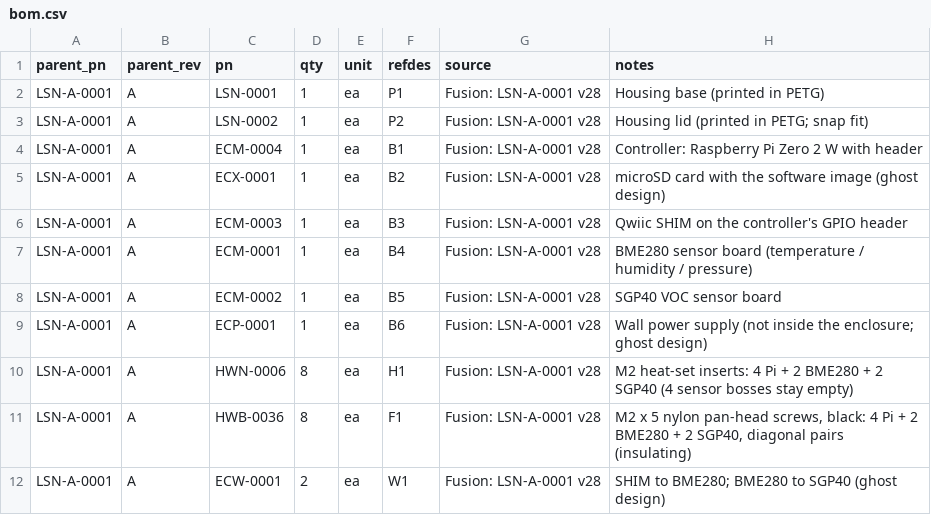
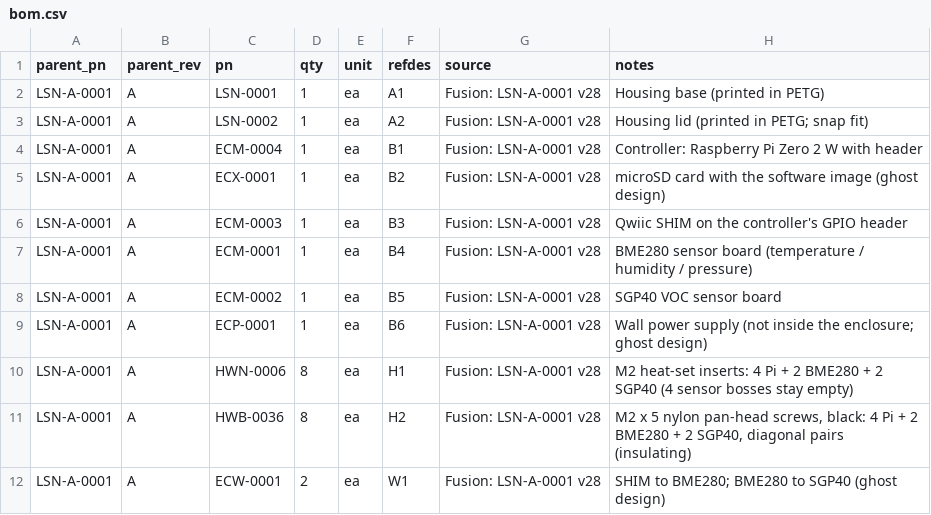
Before and after one commit to kelvinchow23/minimal-qms-hello-pilot-lab-sensor-node, a CSV file: 03_build_package/bom.csv, drawn as a sheet.

```diff
--- a/03_build_package/bom.csv
+++ b/03_build_package/bom.csv
@@ -1,4 +1,4 @@
 parent_pn,parent_rev,pn,qty,unit,refdes,source,notes
-LSN-A-0001,A,LSN-0001,1,ea,P1,Fusion: LSN-A-0001 v28,Housing base (printed in PETG)
-LSN-A-0001,A,LSN-0002,1,ea,P2,Fusion: LSN-A-0001 v28,Housing lid (printed in PETG; snap fit)
+LSN-A-0001,A,LSN-0001,1,ea,A1,Fusion: LSN-A-0001 v28,Housing base (printed in PETG)
+LSN-A-0001,A,LSN-0002,1,ea,A2,Fusion: LSN-A-0001 v28,Housing lid (printed in PETG; snap fit)
 LSN-A-0001,A,ECM-0004,1,ea,B1,Fusion: LSN-A-0001 v28,Controller: Raspberry Pi Zero 2 W with header
@@ -10,3 +10,3 @@ LSN-A-0001,A,ECP-0001,1,ea,B6,Fusion: LSN-A-0001 v28,Wall power supply (not insi
 LSN-A-0001,A,HWN-0006,8,ea,H1,Fusion: LSN-A-0001 v28,M2 heat-set inserts: 4 Pi + 2 BME280 + 2 SGP40 (4 sensor bosses stay empty)
-LSN-A-0001,A,HWB-0036,8,ea,F1,Fusion: LSN-A-0001 v28,"M2 x 5 nylon pan-head screws, black: 4 Pi + 2 BME280 + 2 SGP40, diagonal pairs (insulating)"
+LSN-A-0001,A,HWB-0036,8,ea,H2,Fusion: LSN-A-0001 v28,"M2 x 5 nylon pan-head screws, black: 4 Pi + 2 BME280 + 2 SGP40, diagonal pairs (insulating)"
 LSN-A-0001,A,ECW-0001,2,ea,W1,Fusion: LSN-A-0001 v28,SHIM to BME280; BME280 to SGP40 (ghost design)
```
Also changed, not shown: 7 other files.
